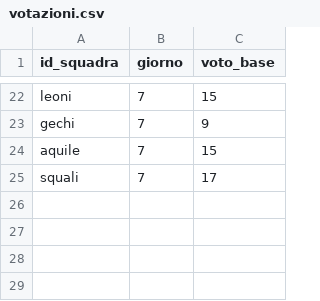
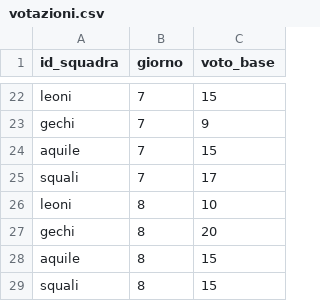
Before and after one commit to francesco-milione/Fanta-oratorio, a CSV file: public/data/votazioni.csv, drawn as a sheet; only a part is shown, gaps mark what is left out; the diff names each change by its address in the sheet, - before the commit and + after, or states it on an @@ line.

```diff
--- a/public/data/votazioni.csv
+++ b/public/data/votazioni.csv
+row 26: leoni | 8 | 10
+row 27: gechi | 8 | 20
+row 28: aquile | 8 | 15
+row 29: squali | 8 | 15
```
Also changed, not shown: public/data/bonus_malus.csv, public/data/personaggi.csv, 1 other file.
